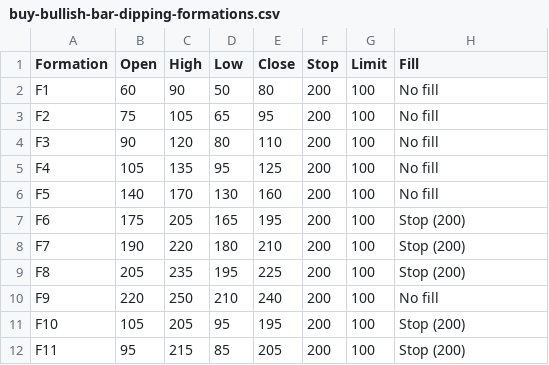
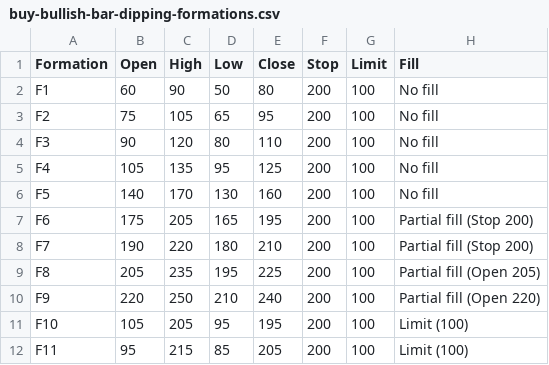
Before and after one commit to yanirta/XXSim, a CSV file: docs/stop-limit order/buy-bullish-bar-dipping-formations.csv, drawn as a sheet.

```diff
--- a/docs/stop-limit order/buy-bullish-bar-dipping-formations.csv
+++ b/docs/stop-limit order/buy-bullish-bar-dipping-formations.csv
@@ -6,7 +6,7 @@ F4,105,135,95,125,200,100,No fill
 F5,140,170,130,160,200,100,No fill
-F6,175,205,165,195,200,100,Stop (200)
-F7,190,220,180,210,200,100,Stop (200)
-F8,205,235,195,225,200,100,Stop (200)
-F9,220,250,210,240,200,100,No fill
-F10,105,205,95,195,200,100,Stop (200)
-F11,95,215,85,205,200,100,Stop (200)
+F6,175,205,165,195,200,100,Partial fill (Stop 200)
+F7,190,220,180,210,200,100,Partial fill (Stop 200)
+F8,205,235,195,225,200,100,Partial fill (Open 205)
+F9,220,250,210,240,200,100,Partial fill (Open 220)
+F10,105,205,95,195,200,100,Limit (100)
+F11,95,215,85,205,200,100,Limit (100)
```
Also changed, not shown: docs/stop-limit order/buy-bearish-bar-dipping-formations.csv, docs/stop-limit order/sell-bearish-bar-dipping-formations.csv, 7 other files.
